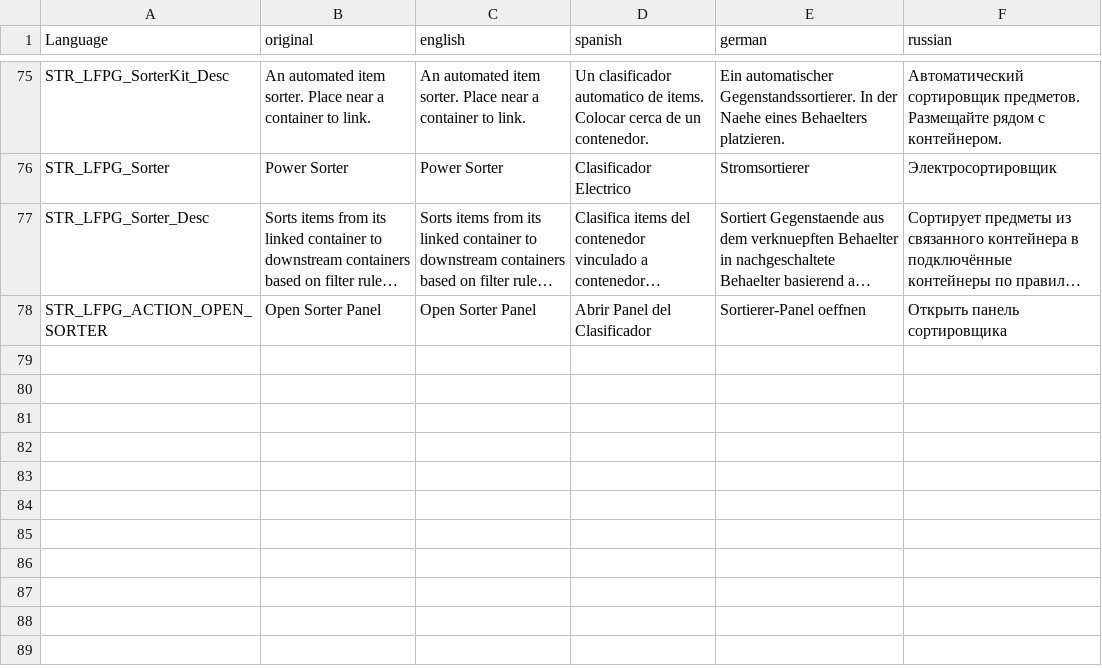
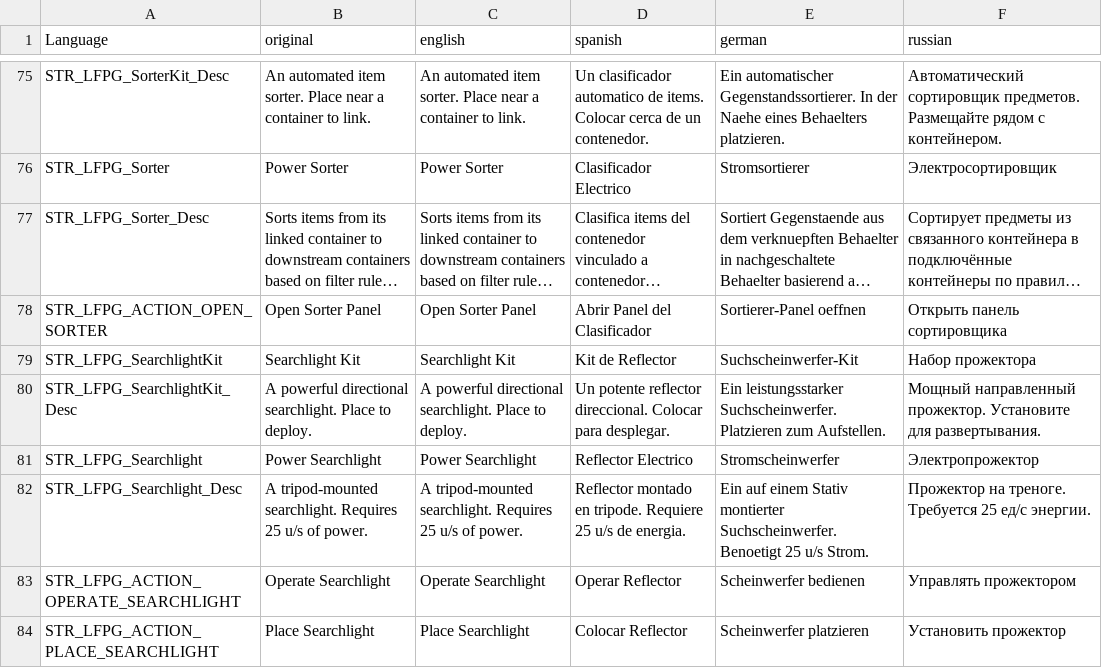
Before and after one commit to willy92wins/LFPowerGrid, a CSV file: stringtable.csv, drawn as a sheet; only a part is shown, gaps mark what is left out; long unchanged cells end in …; the diff names each change by its address in the sheet, - before the commit and + after, or states it on an @@ line.

```diff
--- a/stringtable.csv
+++ b/stringtable.csv
+row 79: STR_LFPG_SearchlightKit | Searchlight Kit | Searchlight Kit | Kit de Reflector | Suchscheinwerfer-Kit | Набор прожектора
+row 80: STR_LFPG_SearchlightKit_Desc | A powerful directional searchlight. Place to deploy. | A powerful directional searchlight. Place to deploy. | Un potente reflector direccional. Colocar para desplegar. | Ein leistungsstarker Suchscheinwerfer. Platzieren zum Aufstellen. | Мощный направленный прожектор. Установите для развертывания.
+row 81: STR_LFPG_Searchlight | Power Searchlight | Power Searchlight | Reflector Electrico | Stromscheinwerfer | Электропрожектор
+row 82: STR_LFPG_Searchlight_Desc | A tripod-mounted searchlight. Requires 25 u/s of power. | A tripod-mounted searchlight. Requires 25 u/s of power. | Reflector montado en tripode. Requiere 25 u/s de energia. | Ein auf einem Stativ montierter Suchscheinwerfer. Benoetigt 25 u/s Strom. | Прожектор на треноге. Требуется 25 ед/с энергии.
+row 83: STR_LFPG_ACTION_OPERATE_SEARCHLIGHT | Operate Searchlight | Operate Searchlight | Operar Reflector | Scheinwerfer bedienen | Управлять прожектором
+row 84: STR_LFPG_ACTION_PLACE_SEARCHLIGHT | Place Searchlight | Place Searchlight | Colocar Reflector | Scheinwerfer platzieren | Установить прожектор
```
Also changed, not shown: 17 other files.
